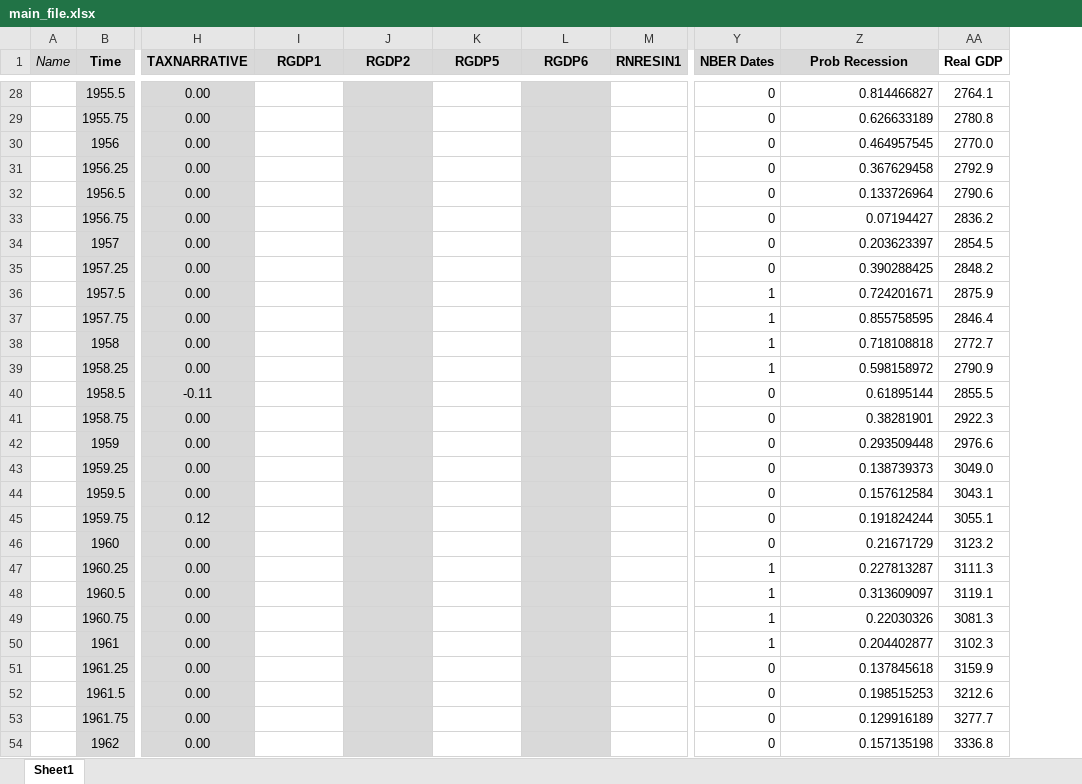
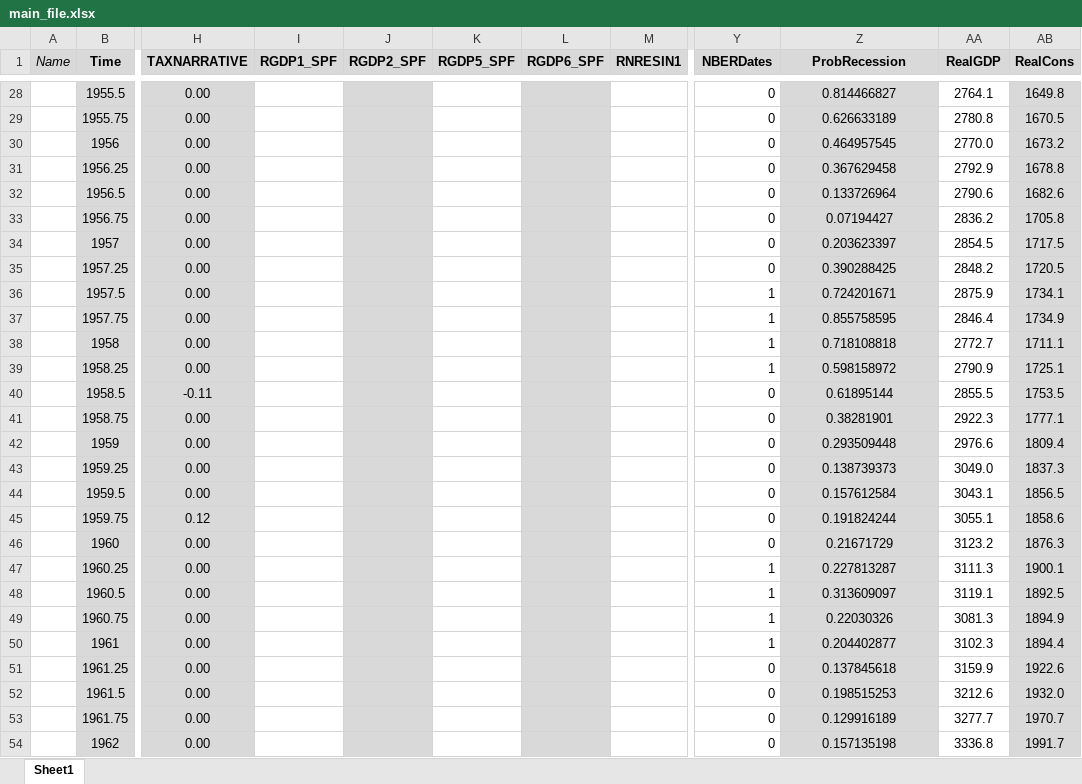
Before and after one commit to marcobrianti1989/Noise_Over_Cycles, an Excel workbook: Data/main_file.xlsx, sheet Sheet1, drawn as a sheet; only a part is shown, gaps mark what is left out; values as stored, in another font and other column widths than the file's, no borders; the diff covers the shown part only; the diff names each change by its address in the sheet, - before the commit and + after, or states it on an @@ line.

```diff
--- a/Data/main_file.xlsx (sheet Sheet1)
+++ b/Data/main_file.xlsx (sheet Sheet1)
+column AB (RealCons), rows 28-54: 1649.8 | 1670.5 | 1673.2 | 1678.8 | 1682.6 | 1705.8 | 1717.5 | 1720.5 | 1734.1 | 1734.9 | 1711.1 | 1725.1 | 1753.5 | 1777.1 | 1809.4 | 1837.3 | 1856.5 | 1858.6 | 1876.3 | 1900.1 | 1892.5 | 1894.9 | 1894.4 | 1922.6 | 1932.0 | 1970.7 | 1991.7
-I1: RGDP1
+I1: RGDP1_SPF
-J1: RGDP2
+J1: RGDP2_SPF
-K1: RGDP5
+K1: RGDP5_SPF
-L1: RGDP6
+L1: RGDP6_SPF
-Y1: NBER Dates
+Y1: NBERDates
-Z1: Prob Recession
+Z1: ProbRecession
-AA1: Real GDP
+AA1: RealGDP
-AA1 fill: none
+AA1 fill: #D9D9D9
@@ Z28:Z54 fill: none → #D9D9D9, alignment: right → center @@
```
Also changed, not shown: 12 edited cells and cell formats elsewhere in this sheet, 3 other files.
